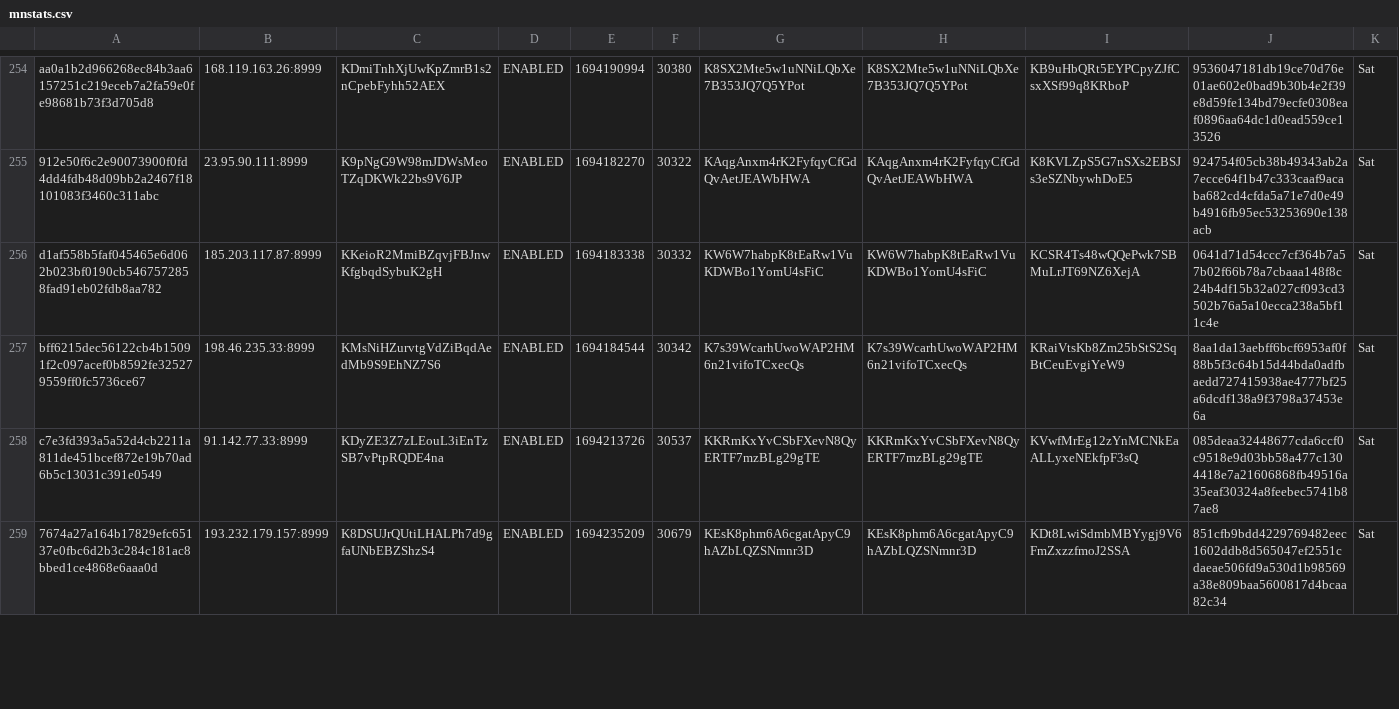
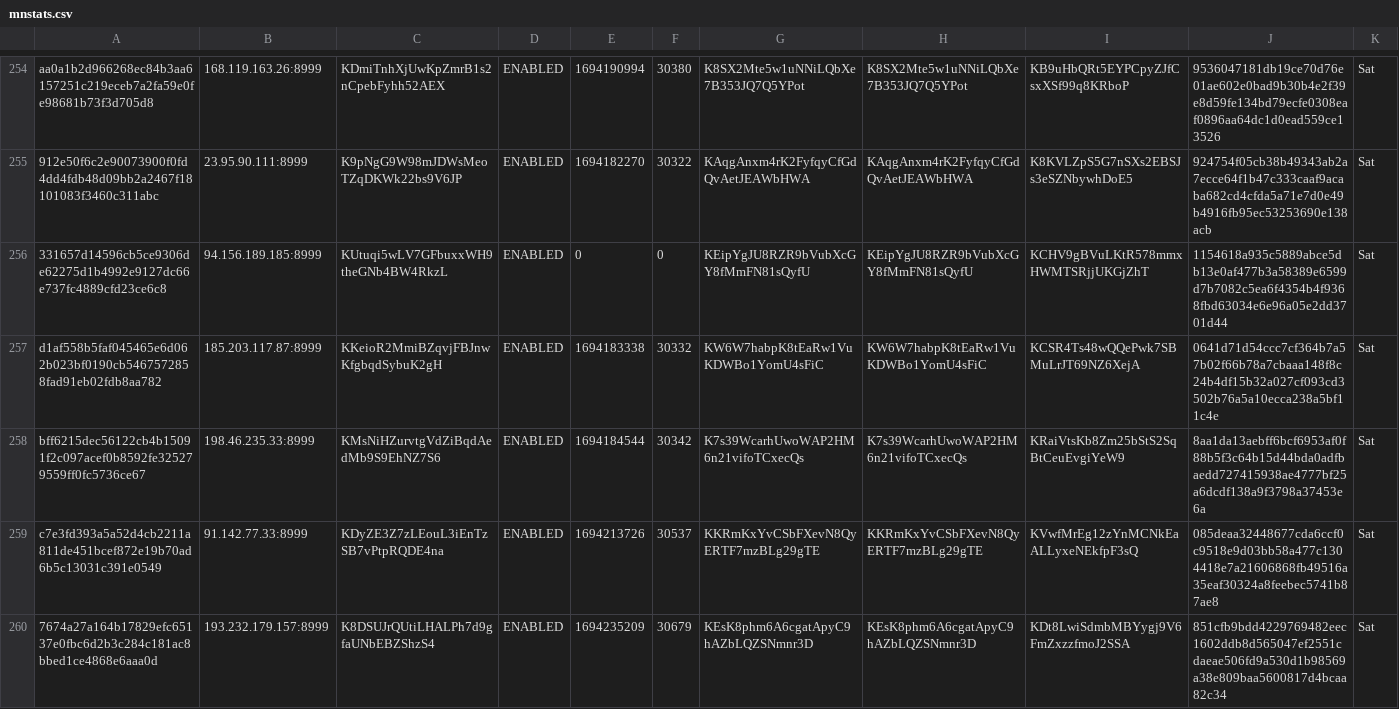
Before and after one commit to oudeis/kiiro-tracker, a CSV file: data/mnstats.csv, drawn as a sheet; only a part is shown, gaps mark what is left out; the diff covers the shown part only; the diff names each change by its address in the sheet, - before the commit and + after, or states it on an @@ line.

```diff
--- a/data/mnstats.csv
+++ b/data/mnstats.csv
+row 256: 331657d14596cb5ce9306de62275d1b4992e9127dc66e737fc4889cfd23ce6c8 | 94.156.189.185:8999 | KUtuqi5wLV7GFbuxxWH9theGNb4BW4RkzL | ENABLED | 0 | 0 | KEipYgJU8RZR9bVubXcGY8fMmFN81sQyfU | KEipYgJU8RZR9bVubXcGY8fMmFN81sQyfU | KCHV9gBVuLKtR578mmxHWMTSRjjUKGjZhT | 1154618a935c5889abce5db13e0af477b3a58389e6599d7b7082c5ea6f4354b4f9368fbd63034e6e96a05e2dd3701d44 | Sat
```
Also changed, not shown: 4 edited cells elsewhere in this file, 5 other files.
